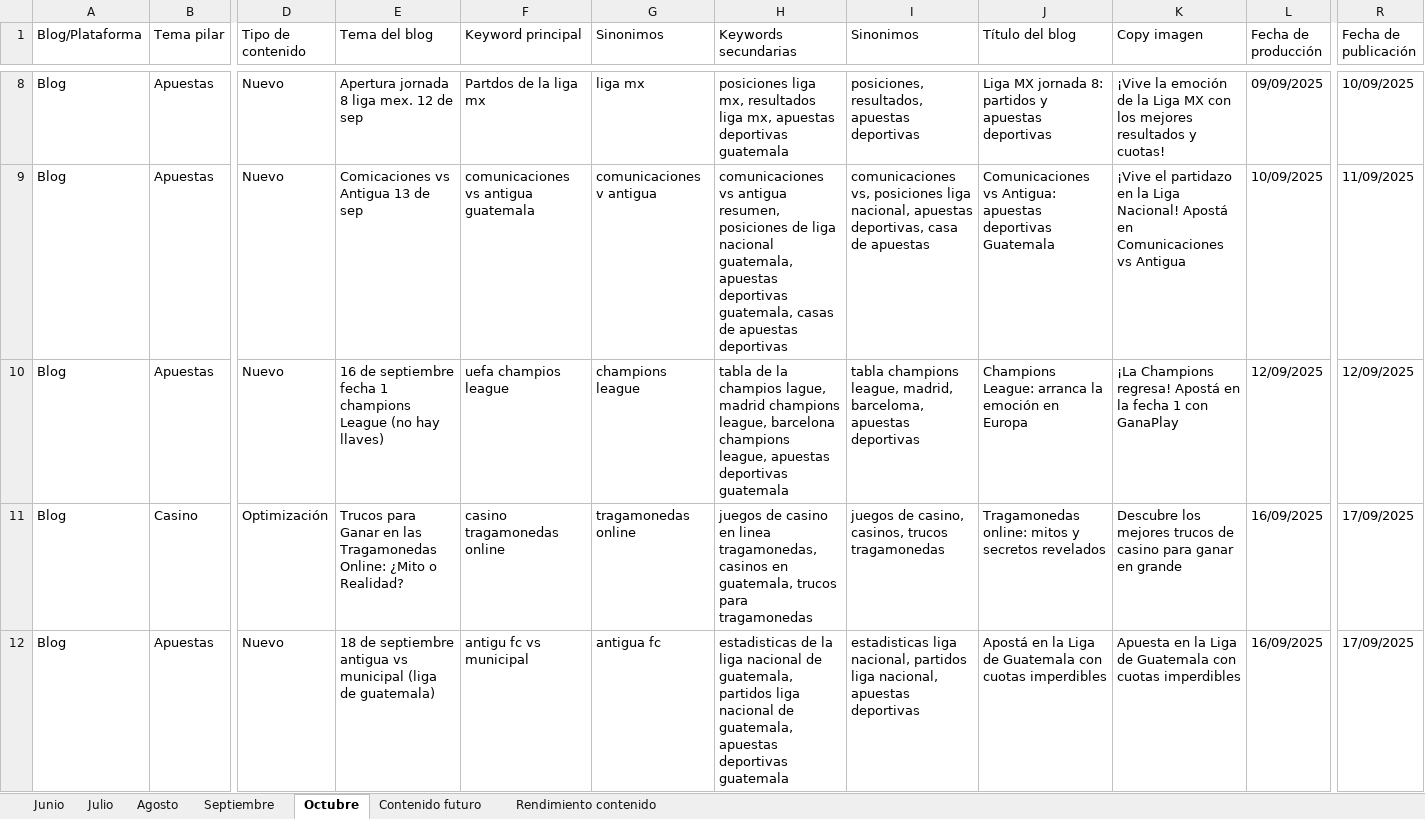
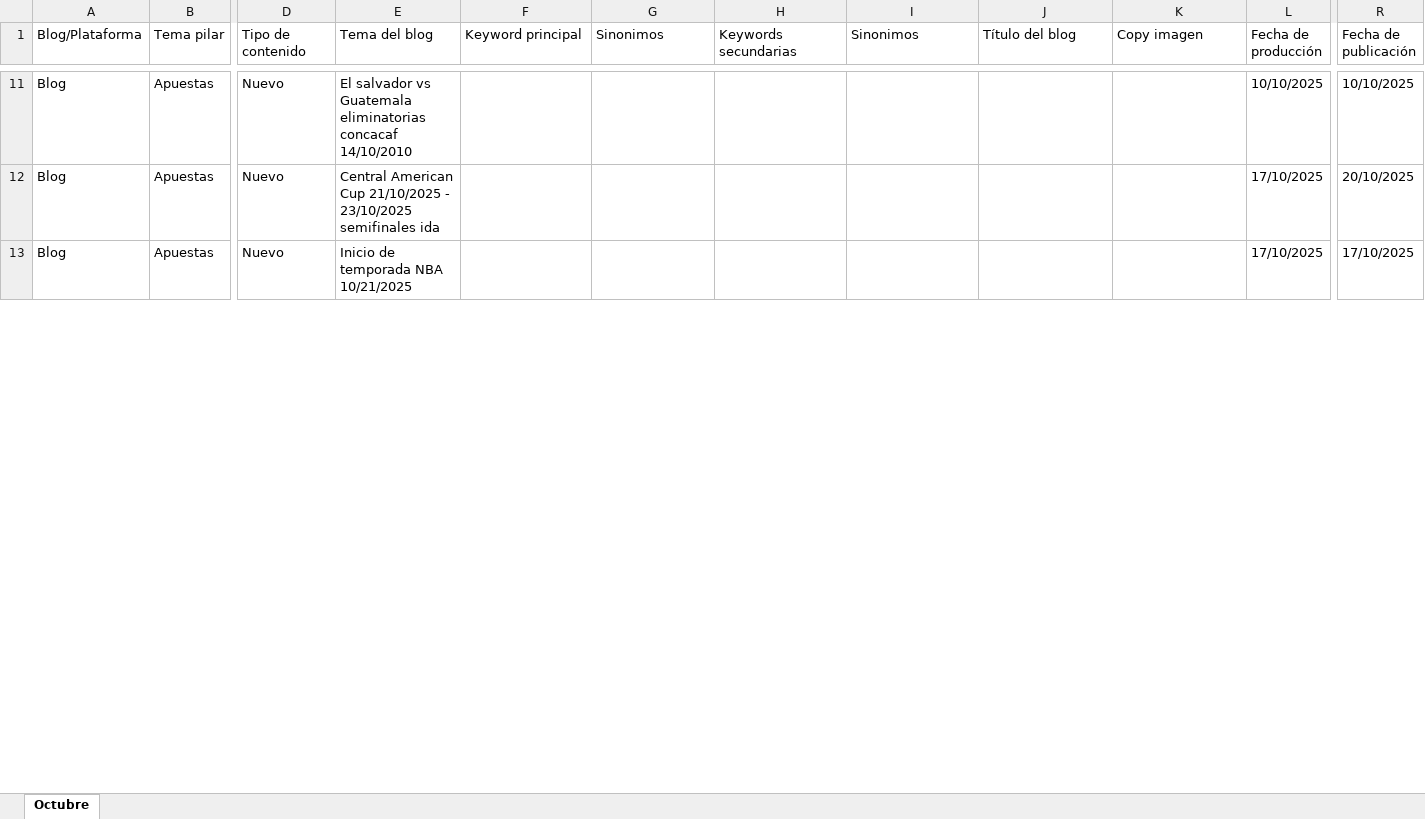
Before and after one commit to james5777/Planeacion_SEO, an Excel workbook: Archivos/Archivos_origen/Planeación contenido blog GanaPlay GT 2025.xlsx, sheet Octubre, drawn as a sheet; only a part is shown, gaps mark what is left out; values as stored, in another font and other column widths than the file's, no cell formats; removed rows and columns are numbered as before the commit, all else as after; rows hold the shown columns only; the diff covers the shown part only; the diff names each change by its address in the sheet, - before the commit and + after, or states it on an @@ line.

```diff
--- a/Archivos/Archivos_origen/Planeación contenido blog GanaPlay GT 2025.xlsx (sheet Octubre)
+++ b/Archivos/Archivos_origen/Planeación contenido blog GanaPlay GT 2025.xlsx (sheet Octubre)
-sheet tab: Junio
-sheet tab: Julio
-sheet tab: Agosto
-sheet tab: Septiembre
-sheet tab: Contenido futuro
-sheet tab: Rendimiento contenido
-E11 (Tema del blog): Apertura jornada 8 liga mex. 12 de sep
+E11 (Tema del blog): El salvador vs Guatemala eliminatorias concacaf 14/10/2010
-F11 (Keyword principal): Partdos de la liga mx
+F11 (Keyword principal): (empty)
-G11 (Sinonimos): liga mx
+G11 (Sinonimos): (empty)
-H11 (Keywords secundarias): posiciones liga mx, resultados liga mx, apuestas deportivas guatemala
+H11 (Keywords secundarias): (empty)
-I11 (Sinonimos): posiciones, resultados, apuestas deportivas
+I11 (Sinonimos): (empty)
-J11 (Título del blog): Liga MX jornada 8: partidos y apuestas deportivas
+J11 (Título del blog): (empty)
-K11 (Copy imagen): ¡Vive la emoción de la Liga MX con los mejores resultados y cuotas!
+K11 (Copy imagen): (empty)
-L11 (Fecha de producción): 09/09/2025
+L11 (Fecha de producción): 10/10/2025
-R11 (Fecha de publicación): 10/09/2025
+R11 (Fecha de publicación): 10/10/2025
-row 9: Blog | Apuestas | Nuevo | Comicaciones vs Antigua 13 de sep | comunicaciones vs antigua guatemala | comunicaciones v antigua | comunicaciones vs antigua resumen, posiciones de liga nacional guatemala, apuestas deportivas guatemala, casas de apuestas deportivas | comunicaciones vs, posiciones liga nacional, apuestas deportivas, casa de apuestas | Comunicaciones vs Antigua: apuestas deportivas Guatemala | ¡Vive el partidazo en la Liga Nacional! Apostá en Comunicaciones vs Antigua | 10/09/2025 | 11/09/2025
-E12 (Tema del blog): 16 de septiembre fecha 1 champions League (no hay llaves)
+E12 (Tema del blog): Central American Cup 21/10/2025 - 23/10/2025 semifinales ida
-F12 (Keyword principal): uefa champios league
+F12 (Keyword principal): (empty)
-G12 (Sinonimos): champions league
+G12 (Sinonimos): (empty)
-H12 (Keywords secundarias): tabla de la champios lague, madrid champions league, barcelona champions league, apuestas deportivas guatemala
+H12 (Keywords secundarias): (empty)
-I12 (Sinonimos): tabla champions league, madrid, barceloma, apuestas deportivas
+I12 (Sinonimos): (empty)
-J12 (Título del blog): Champions League: arranca la emoción en Europa
+J12 (Título del blog): (empty)
-K12 (Copy imagen): ¡La Champions regresa! Apostá en la fecha 1 con GanaPlay
+K12 (Copy imagen): (empty)
-L12 (Fecha de producción): 12/09/2025
+L12 (Fecha de producción): 17/10/2025
-R12 (Fecha de publicación): 12/09/2025
+R12 (Fecha de publicación): 20/10/2025
-row 11: Blog | Casino | Optimización | Trucos para Ganar en las Tragamonedas Online: ¿Mito o Realidad? | casino tragamonedas online | tragamonedas online | juegos de casino en linea tragamonedas, casinos en guatemala, trucos para tragamonedas | juegos de casino, casinos, trucos tragamonedas | Tragamonedas online: mitos y secretos revelados | Descubre los mejores trucos de casino para ganar en grande | 16/09/2025 | 17/09/2025
-E13 (Tema del blog): 18 de septiembre antigua vs municipal (liga de guatemala)
+E13 (Tema del blog): Inicio de temporada NBA 10/21/2025
-F13 (Keyword principal): antigu fc vs municipal
+F13 (Keyword principal): (empty)
-G13 (Sinonimos): antigua fc
+G13 (Sinonimos): (empty)
-H13 (Keywords secundarias): estadisticas de la liga nacional de guatemala, partidos liga nacional de guatemala, apuestas deportivas guatemala
+H13 (Keywords secundarias): (empty)
-I13 (Sinonimos): estadisticas liga nacional, partidos liga nacional, apuestas deportivas
+I13 (Sinonimos): (empty)
-J13 (Título del blog): Apostá en la Liga de Guatemala con cuotas imperdibles
+J13 (Título del blog): (empty)
-K13 (Copy imagen): Apuesta en la Liga de Guatemala con cuotas imperdibles
+K13 (Copy imagen): (empty)
-L13 (Fecha de producción): 16/09/2025
+L13 (Fecha de producción): 17/10/2025
-R13 (Fecha de publicación): 17/09/2025
+R13 (Fecha de publicación): 17/10/2025
```
Also changed, not shown: 7 added rows, 1 removed row and 41 edited cells elsewhere in this sheet, cell formats, hidden cells, Archivos/Archivos_origen/Planeación contenido blog Aciertala 2025.xlsx, Archivos/Archivos_origen/Planeación contenido blog Doradobet CR 2025.xlsx, 12 other files.
